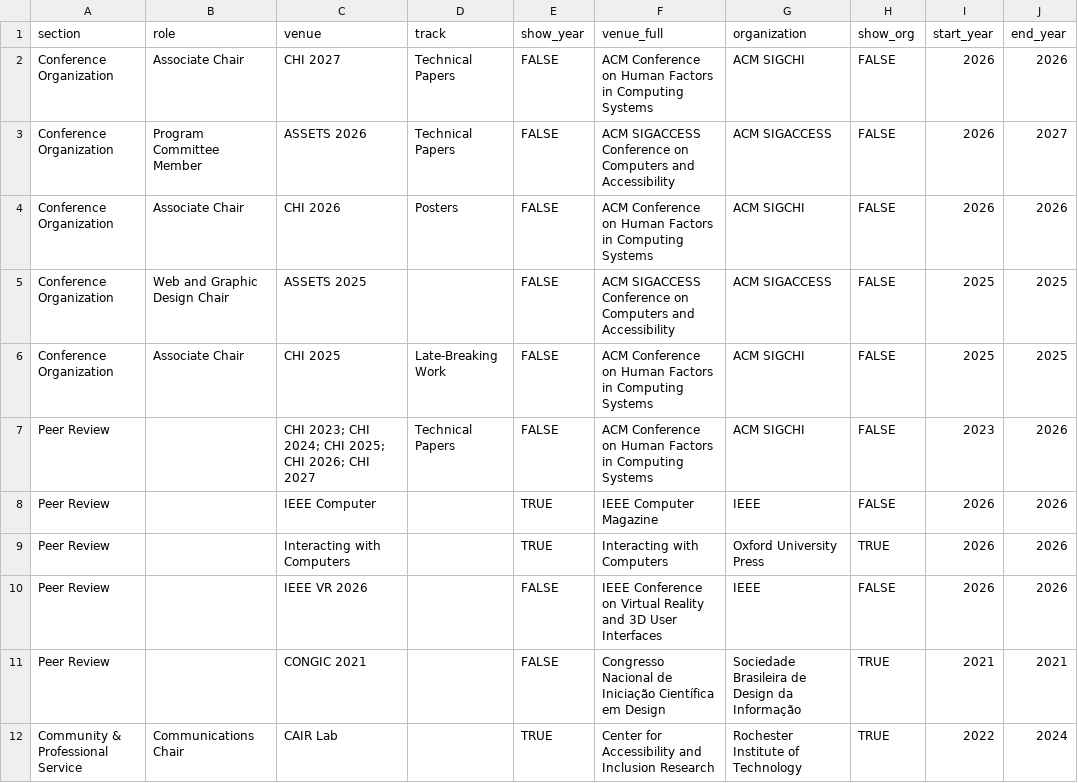
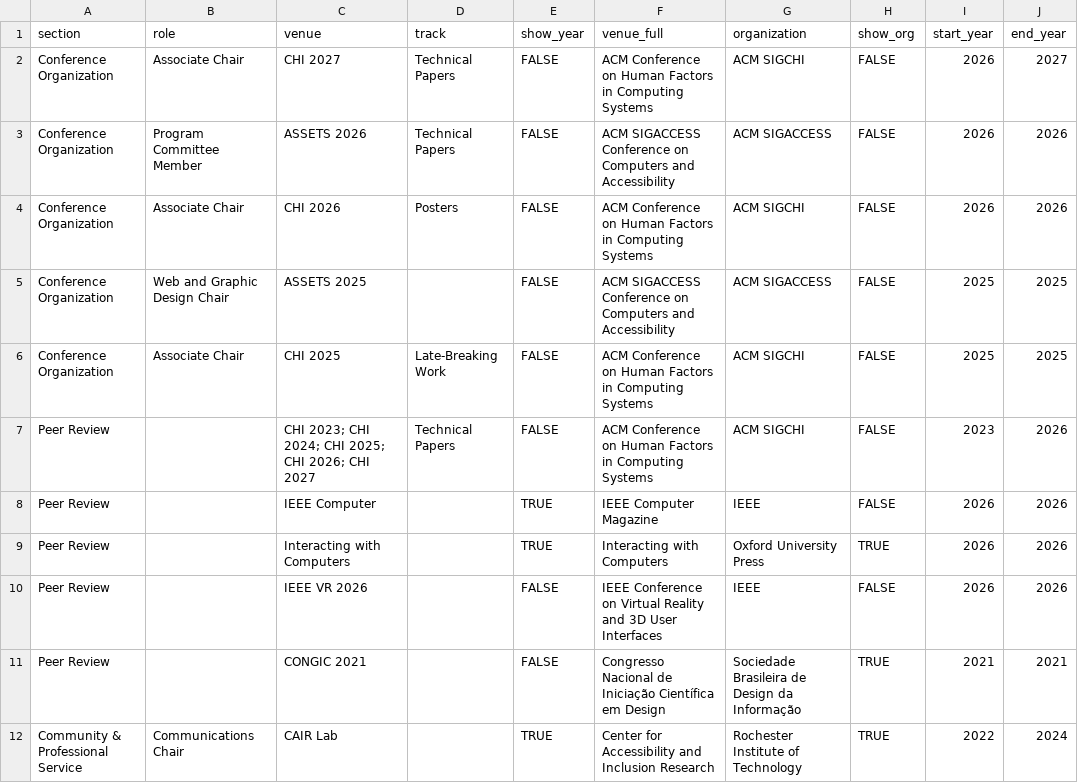
Before and after one commit to caluap/caluap.github.io, a CSV file: service.csv, drawn as a sheet.

```diff
--- a/service.csv
+++ b/service.csv
@@ -1,4 +1,4 @@
 section,role,venue,track,show_year,venue_full,organization,show_org,start_year,end_year
-Conference Organization,Associate Chair,CHI 2027,Technical Papers,FALSE,ACM Conference on Human Factors in Computing Systems,ACM SIGCHI,FALSE,2026,2026
-Conference Organization,Program Committee Member,ASSETS 2026,Technical Papers,FALSE,ACM SIGACCESS Conference on Computers and Accessibility,ACM SIGACCESS,FALSE,2026,2027
+Conference Organization,Associate Chair,CHI 2027,Technical Papers,FALSE,ACM Conference on Human Factors in Computing Systems,ACM SIGCHI,FALSE,2026,2027
+Conference Organization,Program Committee Member,ASSETS 2026,Technical Papers,FALSE,ACM SIGACCESS Conference on Computers and Accessibility,ACM SIGACCESS,FALSE,2026,2026
 Conference Organization,Associate Chair,CHI 2026,Posters,FALSE,ACM Conference on Human Factors in Computing Systems,ACM SIGCHI,FALSE,2026,2026
```
Also changed, not shown: 1 other file.
